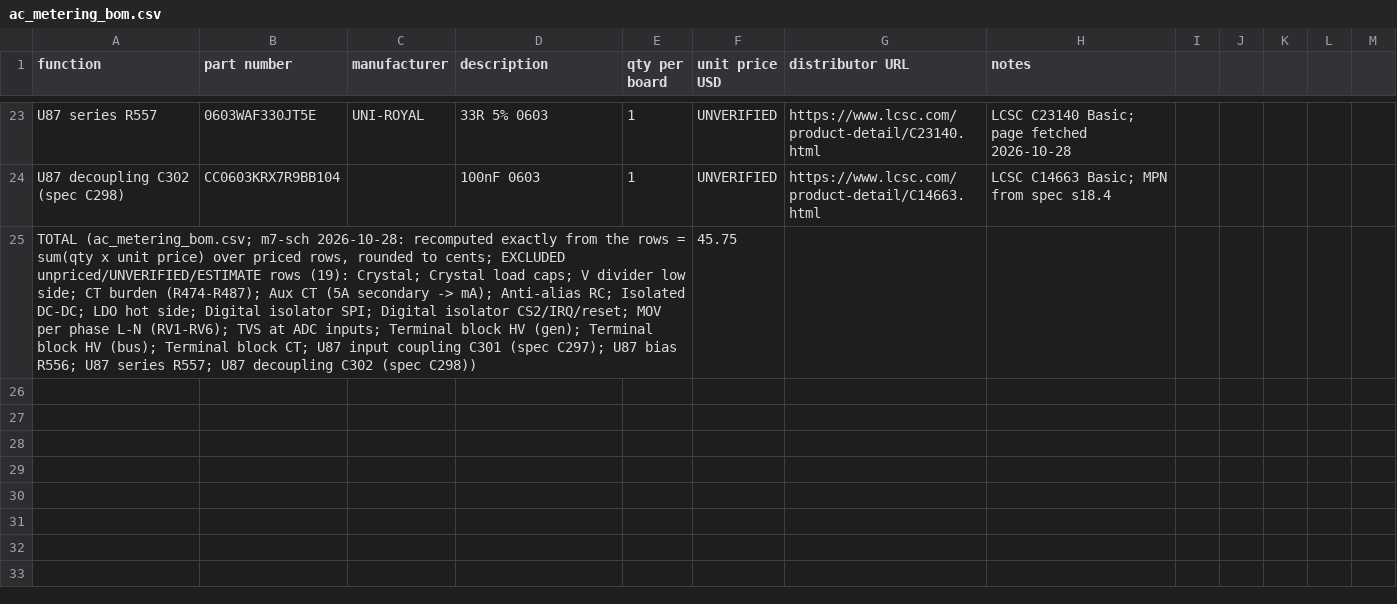
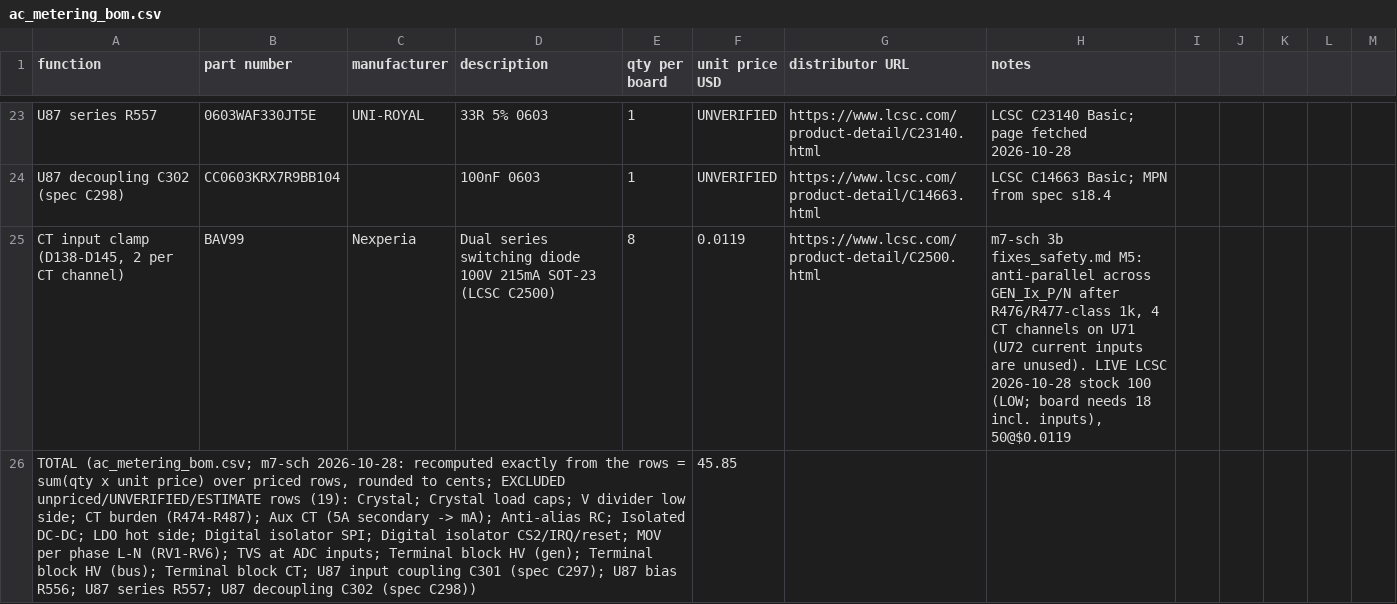
Before and after one commit to Ethan-Poag/blackstart, a CSV file: bom/ac_metering_bom.csv, drawn as a sheet; only a part is shown, gaps mark what is left out; addresses are those after the commit; the diff names each change by its address in the sheet, - before the commit and + after, or states it on an @@ line.

Commit message:
sch/bom: CT input clamps 2x BAV99 per CT channel D138-D145 (Safety M5)

```diff
--- a/bom/ac_metering_bom.csv
+++ b/bom/ac_metering_bom.csv
+row 25: CT input clamp (D138-D145, 2 per CT channel) | BAV99 | Nexperia | Dual series switching diode 100V 215mA SOT-23 (LCSC C2500) | 8 | 0.0119 | https://www.lcsc.com/product-detail/C2500.html | m7-sch 3b fixes_safety.md M5: anti-parallel across GEN_Ix_P/N after R476/R477-class 1k, 4 CT channels on U71 (U72 current inputs are unused). LIVE LCSC 2026-10-28 stock 100 (LOW; board needs 18 incl. inputs), 50@$0.0119
-F26 (unit price USD): 45.75
+F26 (unit price USD): 45.85
```
Also changed, not shown: docs/genctl_bom.csv, mechanical/bom.csv, 3 other files.
